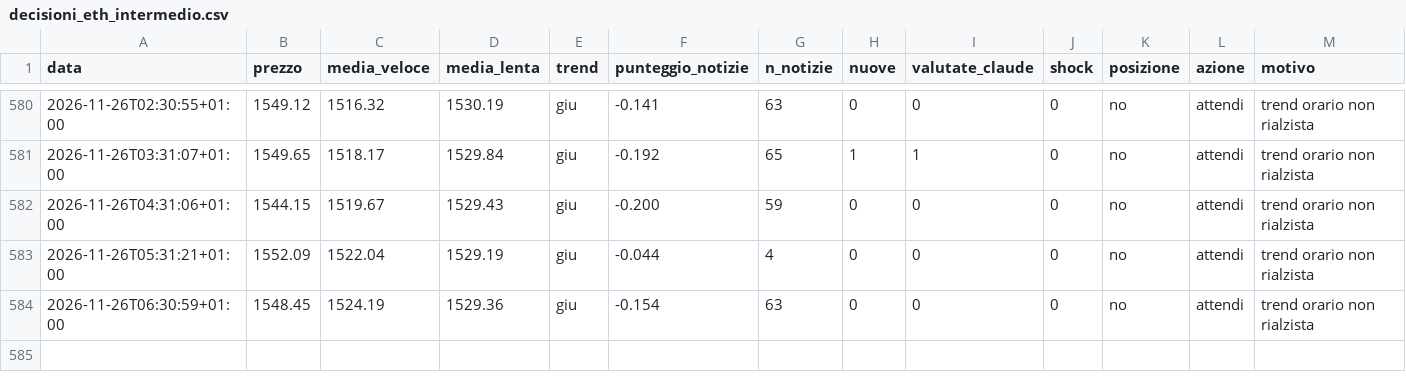
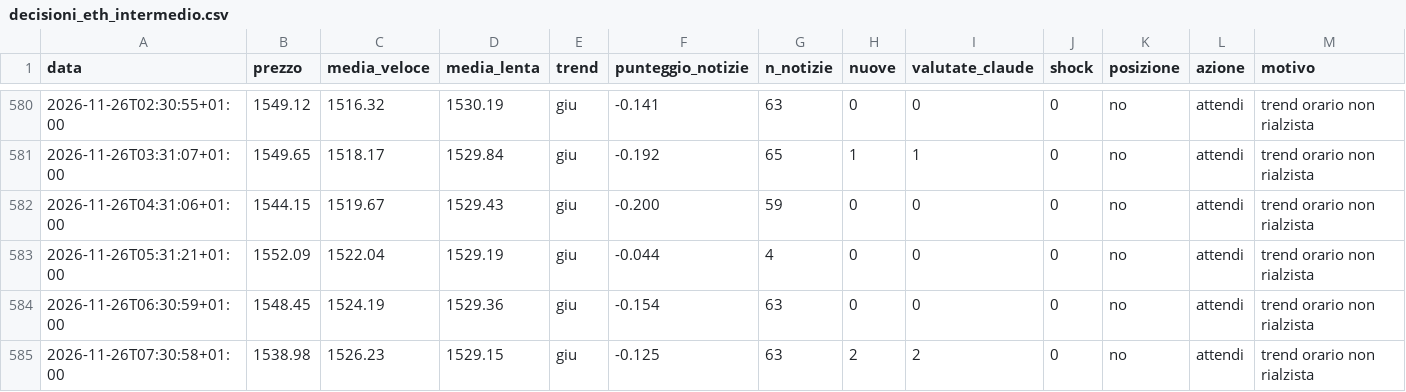
Before and after one commit to Van3d-max/sol-sentinel-, a CSV file: decisioni_eth_intermedio.csv, drawn as a sheet; only a part is shown, gaps mark what is left out; rows hold the shown columns only; the diff names each change by its address in the sheet, - before the commit and + after, or states it on an @@ line.

```diff
--- a/decisioni_eth_intermedio.csv
+++ b/decisioni_eth_intermedio.csv
+row 585: 2026-11-26T07:30:58+01:00 | 1538.98 | 1526.23 | 1529.15 | giu | -0.125 | 63 | 2 | 2 | 0 | no | attendi | trend orario non rialzista
```
Also changed, not shown: decisioni_eth_lento.csv, decisioni_eth_veloce.csv, 30 other files.
